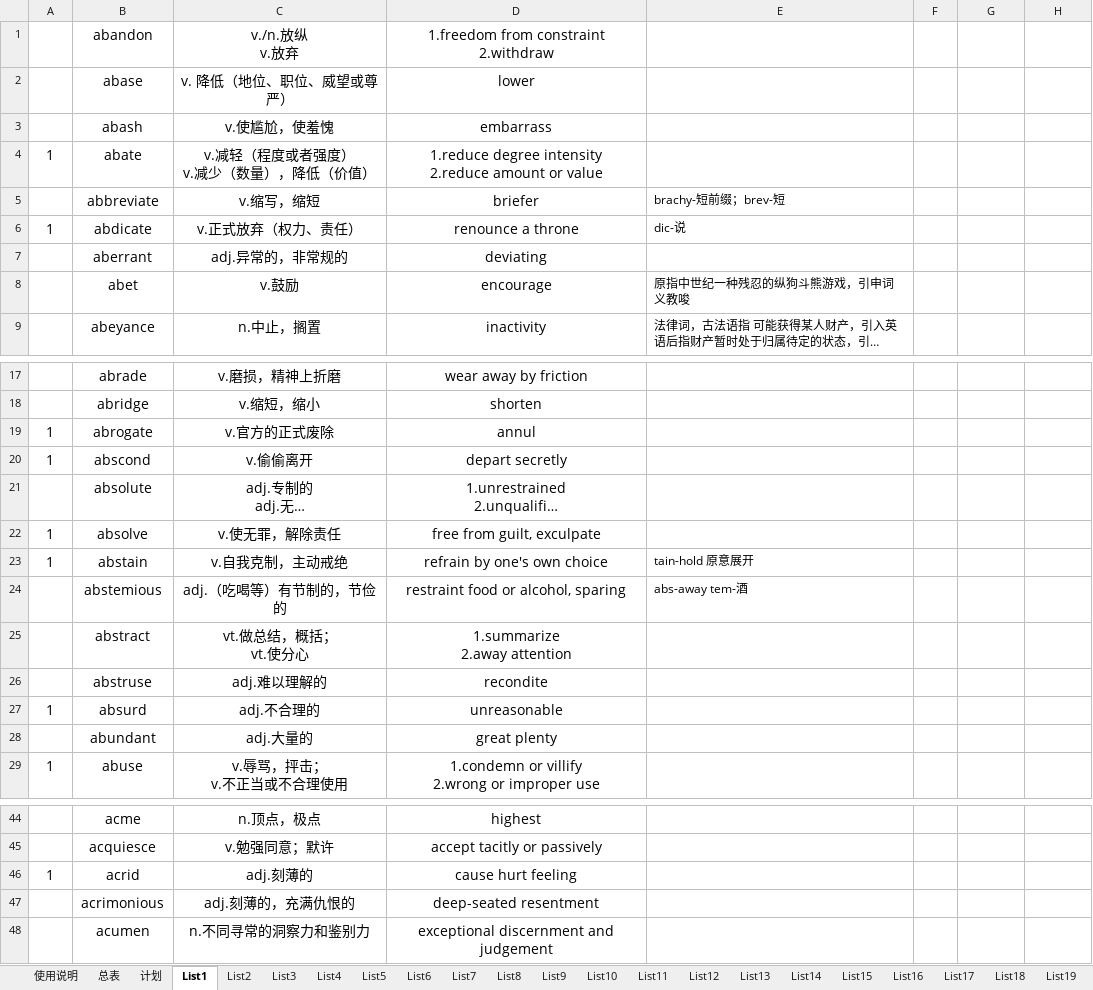
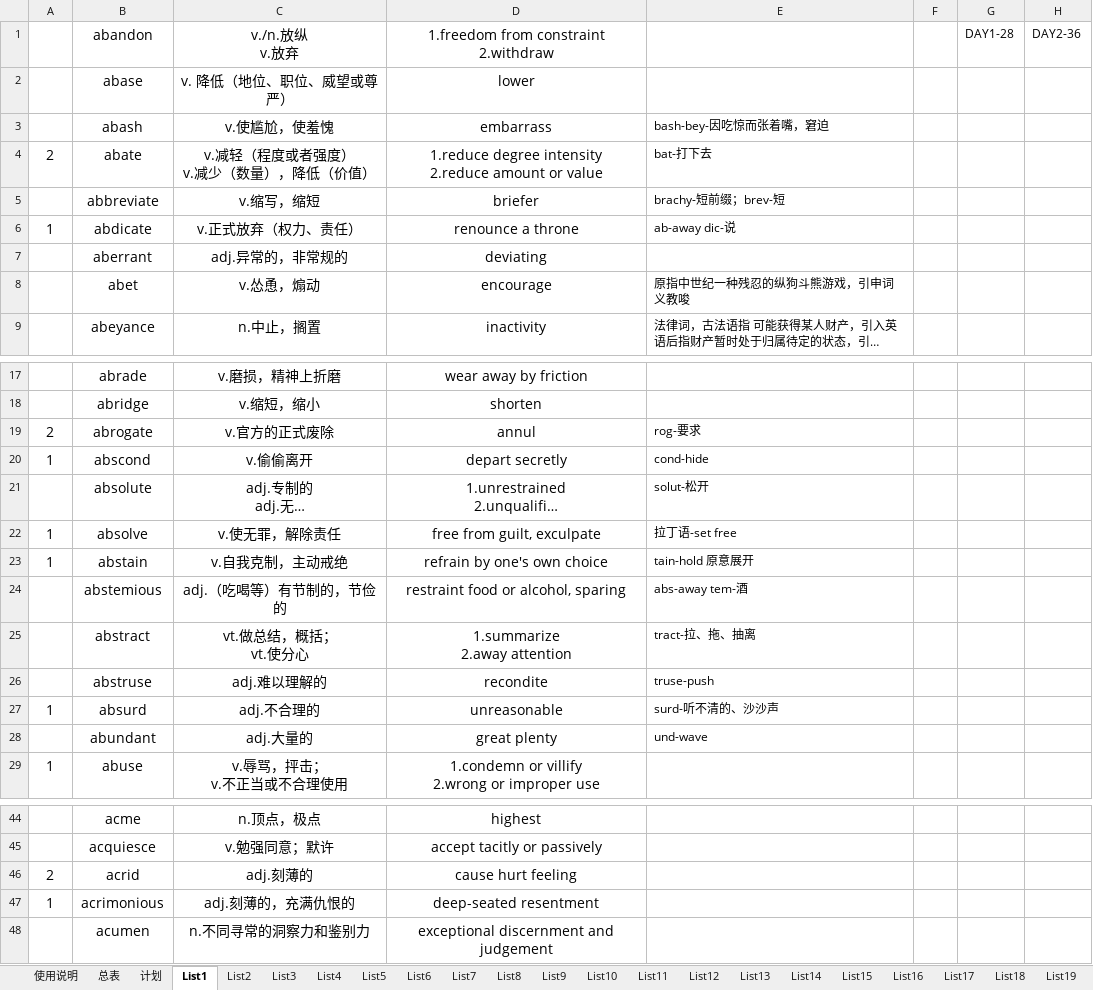
Before and after one commit to CodeYaCode/TOEFL, an Excel workbook: GRE words.xlsx, sheet List1, drawn as a sheet; only a part is shown, gaps mark what is left out; long unchanged cells end in …; values as stored, in another font and other column widths than the file's, no borders; the diff covers the shown part only; the diff names each change by its address in the sheet, - before the commit and + after, or states it on an @@ line.

Commit message:
DAY1

```diff
--- a/GRE words.xlsx (sheet List1)
+++ b/GRE words.xlsx (sheet List1)
-G1: (empty)
+G1: DAY1-28
-H1: (empty)
+H1: DAY2-36
-E3: (empty)
+E3: bash-bey-因吃惊而张着嘴，窘迫
-A4: 1
+A4: 2
-E4: (empty)
+E4: bat-打下去
-E6: dic-说
+E6: ab-away dic-说
-C8: v.鼓励
+C8: v.怂恿，煽动
-A19: 1
+A19: 2
-E19: (empty)
+E19: rog-要求
-E20: (empty)
+E20: cond-hide
-E21: (empty)
+E21: solut-松开
-E22: (empty)
+E22: 拉丁语-set free
-E25: (empty)
+E25: tract-拉、拖、抽离
-E26: (empty)
+E26: truse-push
-E27: (empty)
+E27: surd-听不清的、沙沙声
-E28: (empty)
+E28: und-wave
-A46: 1
+A46: 2
-A47: (empty)
+A47: 1
```
Also changed, not shown: 6 edited cells elsewhere in this sheet.
